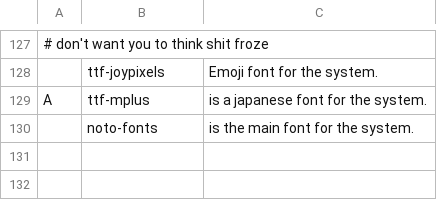
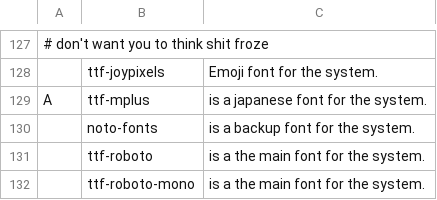
Before and after one commit to johndovern/NARDS, a CSV file: progs.csv, drawn as a sheet; only a part is shown, gaps mark what is left out; the diff names each change by its address in the sheet, - before the commit and + after, or states it on an @@ line.

Commit message:
update fonts

```diff
--- a/progs.csv
+++ b/progs.csv
-C130: is the main font for the system.
+C130: is a backup font for the system.
+row 131:  | ttf-roboto | is a the main font for the system.
+row 132:  | ttf-roboto-mono | is a the main font for the system.
```
